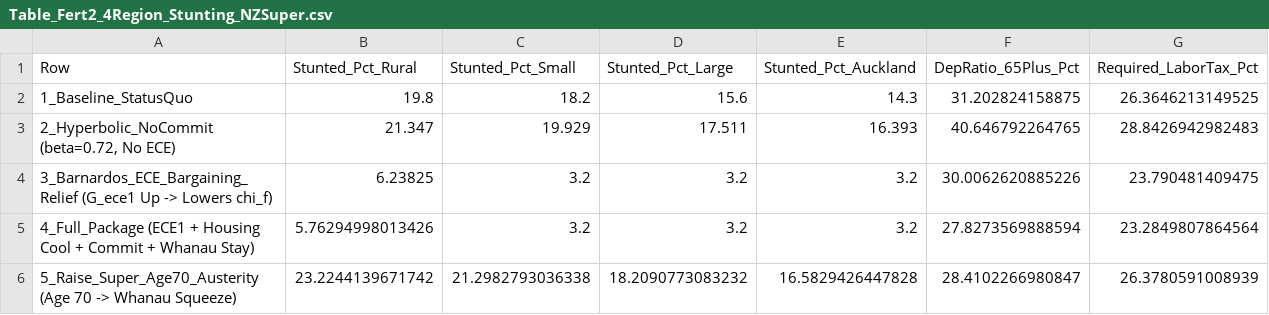
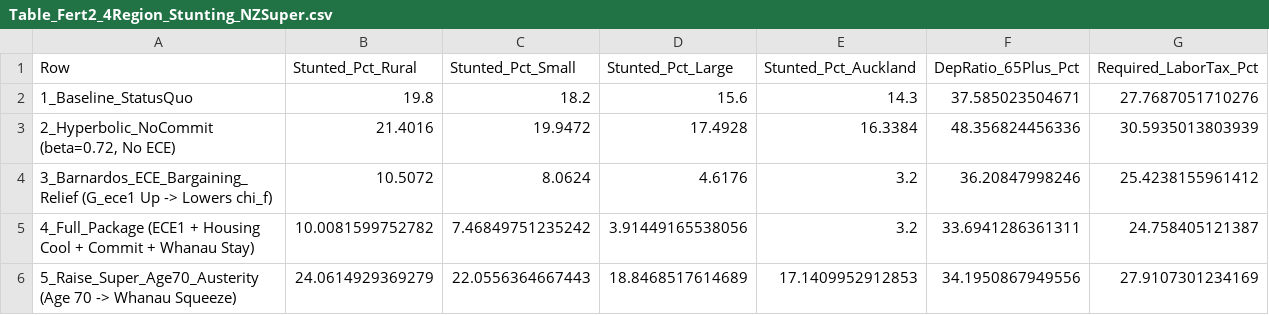
Before and after one commit to MichaelTiemann/IGWelfare, a CSV file: Output_NZ_4Region_Intergen/Table_Fert2_4Region_Stunting_NZSuper.csv, drawn as a sheet.

```diff
--- a/Output_NZ_4Region_Intergen/Table_Fert2_4Region_Stunting_NZSuper.csv
+++ b/Output_NZ_4Region_Intergen/Table_Fert2_4Region_Stunting_NZSuper.csv
@@ -1,6 +1,6 @@
 Row,Stunted_Pct_Rural,Stunted_Pct_Small,Stunted_Pct_Large,Stunted_Pct_Auckland,DepRatio_65Plus_Pct,Required_LaborTax_Pct
-"1_Baseline_StatusQuo",19.8,18.2,15.6,14.3,31.202824158875,26.3646213149525
-"2_Hyperbolic_NoCommit (beta=0.72, No ECE)",21.347,19.929,17.511,16.393,40.646792264765,28.8426942982483
-"3_Barnardos_ECE_Bargaining_Relief (G_ece1 Up -> Lowers chi_f)",6.23825,3.2,3.2,3.2,30.0062620885226,23.790481409475
-"4_Full_Package (ECE1 + Housing Cool + Commit + Whanau Stay)",5.76294998013426,3.2,3.2,3.2,27.8273569888594,23.2849807864564
-"5_Raise_Super_Age70_Austerity (Age 70 -> Whanau Squeeze)",23.2244139671742,21.2982793036338,18.2090773083232,16.5829426447828,28.4102266980847,26.3780591008939
+"1_Baseline_StatusQuo",19.8,18.2,15.6,14.3,37.585023504671,27.7687051710276
+"2_Hyperbolic_NoCommit (beta=0.72, No ECE)",21.4016,19.9472,17.4928,16.3384,48.356824456336,30.5935013803939
+"3_Barnardos_ECE_Bargaining_Relief (G_ece1 Up -> Lowers chi_f)",10.5072,8.0624,4.6176,3.2,36.20847998246,25.4238155961412
+"4_Full_Package (ECE1 + Housing Cool + Commit + Whanau Stay)",10.0081599752782,7.46849751235242,3.91449165538056,3.2,33.6941286361311,24.758405121387
+"5_Raise_Super_Age70_Austerity (Age 70 -> Whanau Squeeze)",24.0614929369279,22.0556364667443,18.8468517614689,17.1409952912853,34.1950867949556,27.9107301234169
```
Also changed, not shown: Output_NZ_4Region_Intergen/Table11_4Region_PreEmployment_OpportunityIndex.csv, Output_NZ_4Region_Intergen/Table1_4Region_Daruich_LeeSeshadri_Decomposition.csv, 56 other files.
